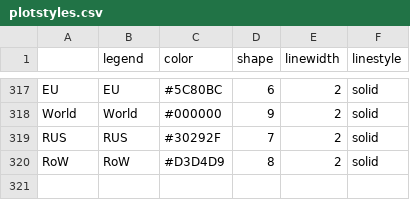
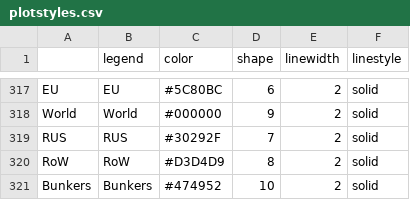
Before and after one commit to CD-LINKS/factsheet, a CSV file: src/settings/plotstyles.csv, drawn as a sheet; only a part is shown, gaps mark what is left out.

Commit message:
Add color for bunkers as a region (figure 1)

```diff
--- a/src/settings/plotstyles.csv
+++ b/src/settings/plotstyles.csv
@@ -320 +320,2 @@ RUS;RUS;#30292F;7;2;solid
 RoW;RoW;#D3D4D9;8;2;solid
+Bunkers;Bunkers;#474952;10;2;solid
```
